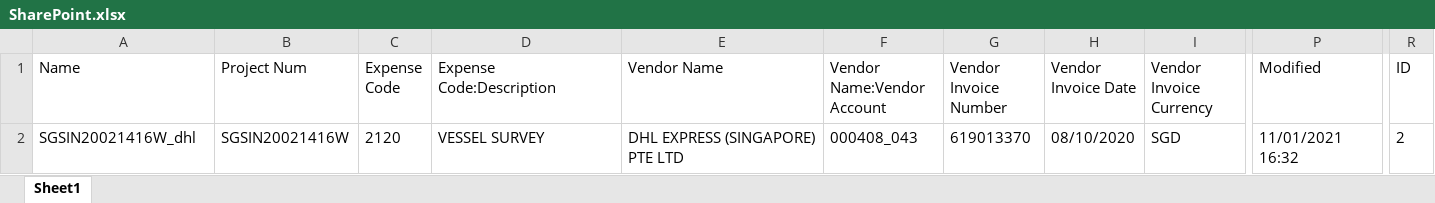
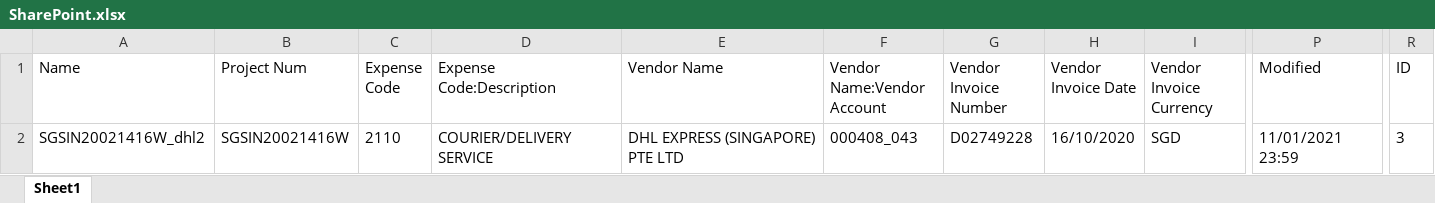
Before and after one commit to liyanarosdi/S5_InvoiceRegister, an Excel workbook: Data/Temp/SharePoint.xlsx, sheet Sheet1, drawn as a sheet; only a part is shown, gaps mark what is left out; values as stored, in another font and other column widths than the file's, no borders; the diff names each change by its address in the sheet, - before the commit and + after, or states it on an @@ line.

```diff
--- a/Data/Temp/SharePoint.xlsx (sheet Sheet1)
+++ b/Data/Temp/SharePoint.xlsx (sheet Sheet1)
-A2 (Name): SGSIN20021416W_dhl
+A2 (Name): SGSIN20021416W_dhl2
-C2 (Expense Code): 2120
+C2 (Expense Code): 2110
-D2 (Expense Code:Description): VESSEL SURVEY
+D2 (Expense Code:Description): COURIER/DELIVERY SERVICE
-G2 (Vendor Invoice Number): 619013370
+G2 (Vendor Invoice Number): D02749228
-H2 (Vendor Invoice Date): 08/10/2020
+H2 (Vendor Invoice Date): 16/10/2020
-P2 (Modified): 11/01/2021 16:32
+P2 (Modified): 11/01/2021 23:59
-R2 (ID): 2
+R2 (ID): 3
```
Also changed, not shown: 11 other files.
